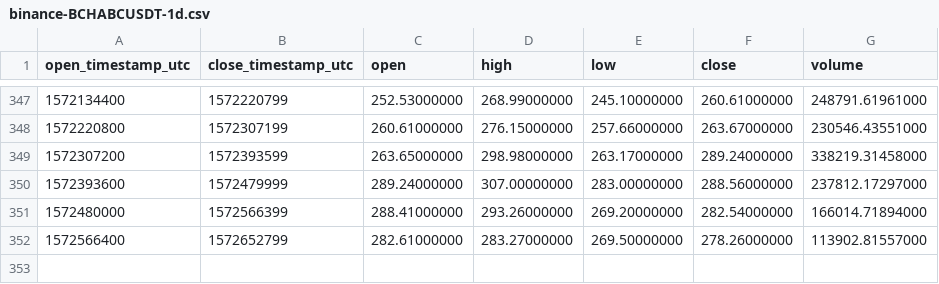
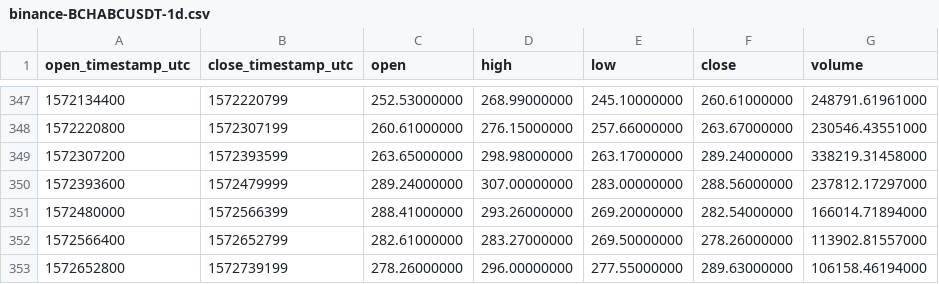
Before and after one commit to cryptobigbro/binance-BCHABCUSDT, a CSV file: binance-BCHABCUSDT-1d.csv, drawn as a sheet; only a part is shown, gaps mark what is left out; the diff names each change by its address in the sheet, - before the commit and + after, or states it on an @@ line.

```diff
--- a/binance-BCHABCUSDT-1d.csv
+++ b/binance-BCHABCUSDT-1d.csv
+row 353: 1572652800 | 1572739199 | 278.26000000 | 296.00000000 | 277.55000000 | 289.63000000 | 106158.46194000
```
Also changed, not shown: binance-BCHABCUSDT-1h.csv.
